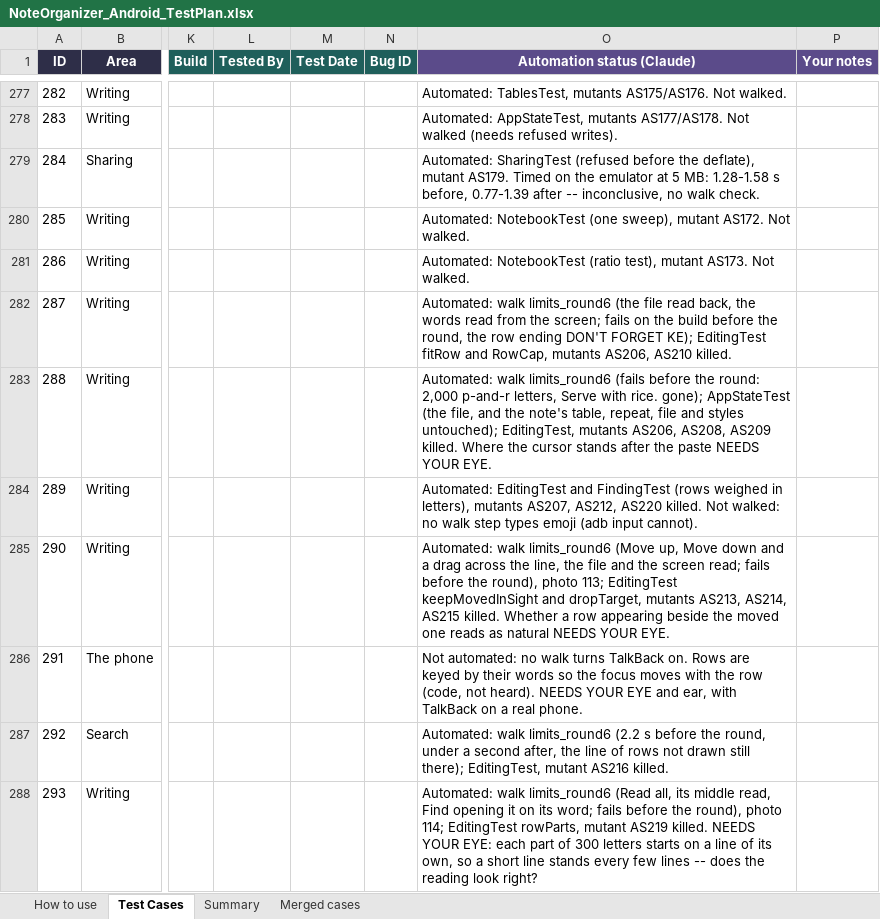
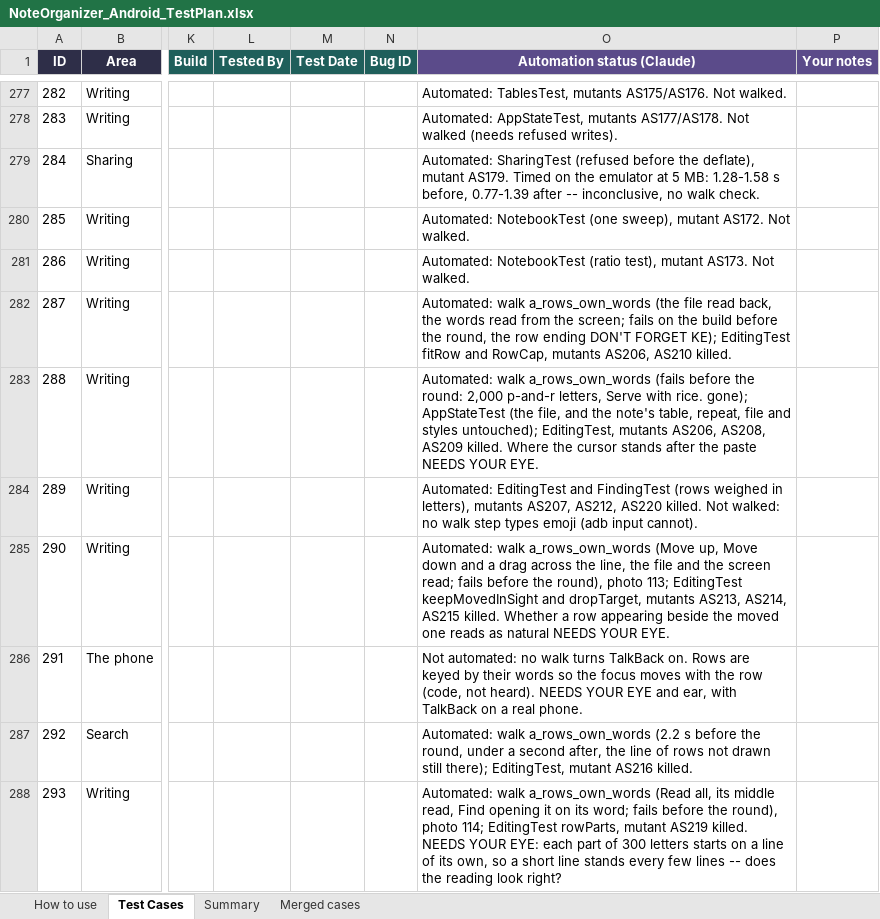
Before and after one commit to AlexandraMoldovan95/noteOrganizerForAndroid, an Excel workbook: qa/NoteOrganizer_Android_TestPlan.xlsx, sheet Test Cases, drawn as a sheet; only a part is shown, gaps mark what is left out; values as stored, in another font and other column widths than the file's, no borders; the diff covers the shown part only; the diff names each change by its address in the sheet, - before the commit and + after, or states it on an @@ line.

```diff
--- a/qa/NoteOrganizer_Android_TestPlan.xlsx (sheet Test Cases)
+++ b/qa/NoteOrganizer_Android_TestPlan.xlsx (sheet Test Cases)
-O282 (Automation status (Claude)): Automated: walk limits_round6 (the file…
+O282 (Automation status (Claude)): Automated: walk a_rows_own_words (the file…
-O283 (Automation status (Claude)): Automated: walk limits_round6 (fails before…
+O283 (Automation status (Claude)): Automated: walk a_rows_own_words (fails before…
-O285 (Automation status (Claude)): Automated: walk limits_round6 (Move up,…
+O285 (Automation status (Claude)): Automated: walk a_rows_own_words (Move up,…
-O287 (Automation status (Claude)): Automated: walk limits_round6 (2.2 s…
+O287 (Automation status (Claude)): Automated: walk a_rows_own_words (2.2 s…
-O288 (Automation status (Claude)): Automated: walk limits_round6 (Read all,…
+O288 (Automation status (Claude)): Automated: walk a_rows_own_words (Read all,…
```
Also changed, not shown: 52 edited cells elsewhere in this sheet, 5 other files.
